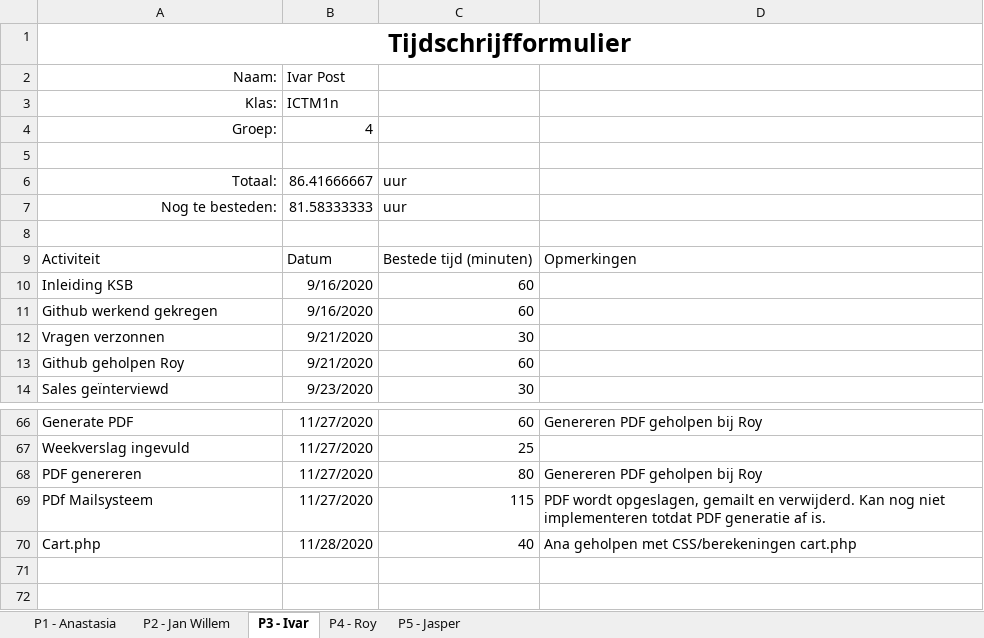
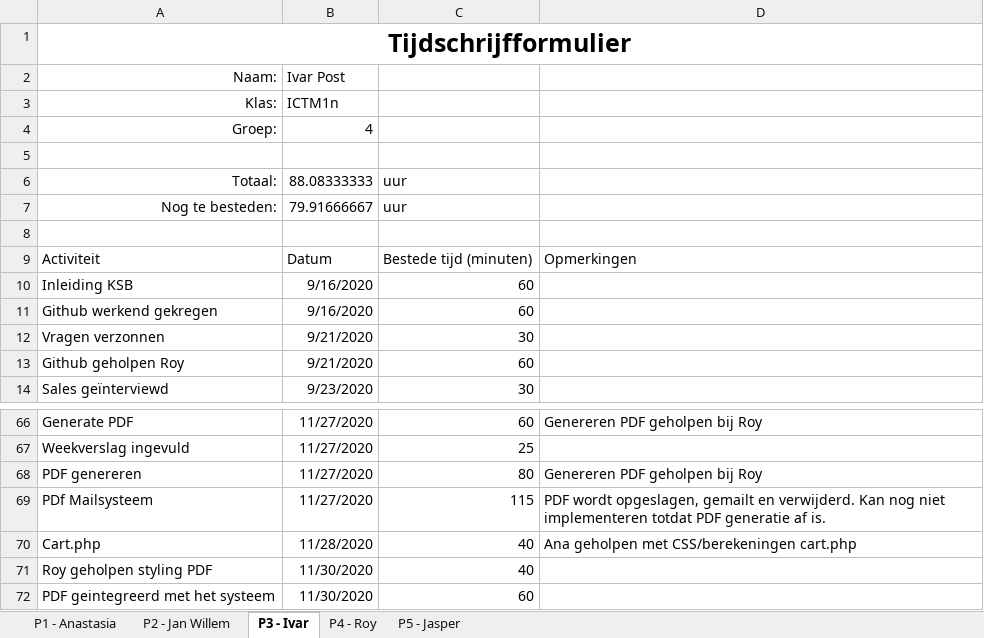
Before and after one commit to thesmallwan123/NerdyGadgets, an Excel workbook: Documenten/Tijdschriftformulier.xlsx, sheet P3 - Ivar, drawn as a sheet; only a part is shown, gaps mark what is left out; values as stored, in another font and other column widths than the file's, no borders; table styles not drawn; the diff names each change by its address in the sheet, - before the commit and + after, or states it on an @@ line.

Commit message:
Tijdsschema Ivar

```diff
--- a/Documenten/Tijdschriftformulier.xlsx (sheet P3 - Ivar)
+++ b/Documenten/Tijdschriftformulier.xlsx (sheet P3 - Ivar)
-B6: 86.41666667
+B6: 88.08333333
-B7: 81.58333333
+B7: 79.91666667
+row 71: Roy geholpen styling PDF | 11/30/2020 | 40
+row 72: PDF geintegreerd met het systeem | 11/30/2020 | 60
```
